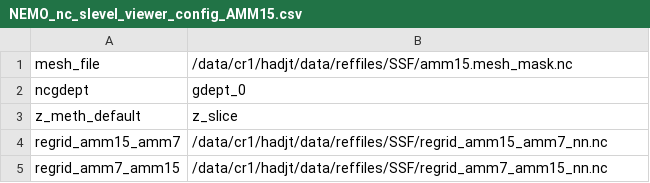
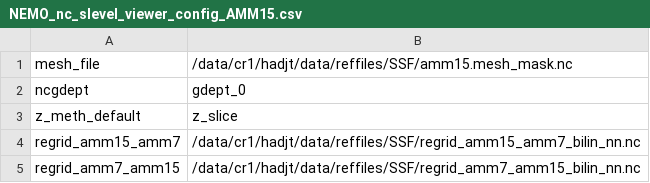
Before and after one commit to hadjt/NEMO_nc_slevel_viewer, a CSV file: NEMO_nc_slevel_viewer_config_AMM15.csv, drawn as a sheet.

Commit message:
Button to choose nn or bilin horiz interpolation for map.

```diff
--- a/NEMO_nc_slevel_viewer_config_AMM15.csv
+++ b/NEMO_nc_slevel_viewer_config_AMM15.csv
@@ -3,3 +3,3 @@ ncgdept,gdept_0
 z_meth_default,z_slice
-regrid_amm15_amm7,/data/cr1/hadjt/data/reffiles/SSF/regrid_amm15_amm7_nn.nc
-regrid_amm7_amm15,/data/cr1/hadjt/data/reffiles/SSF/regrid_amm7_amm15_nn.nc
+regrid_amm15_amm7,/data/cr1/hadjt/data/reffiles/SSF/regrid_amm15_amm7_bilin_nn.nc
+regrid_amm7_amm15,/data/cr1/hadjt/data/reffiles/SSF/regrid_amm7_amm15_bilin_nn.nc
```
Also changed, not shown: 5 other files.
